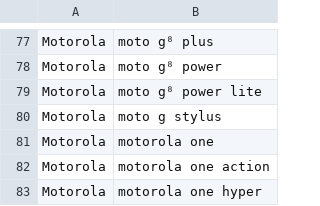
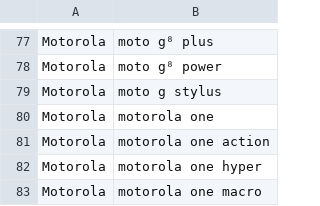
Before and after one commit to androidtrackers/arcore-devices, a CSV file: devices.csv, drawn as a sheet; only a part is shown, gaps mark what is left out; the shorter side is filled out with more unchanged rows; the diff names each change by its address in the sheet, - before the commit and + after, or states it on an @@ line.

```diff
--- a/devices.csv
+++ b/devices.csv
-row 79: Motorola | moto g⁸ power lite
```
Also changed, not shown: 1 other file.
